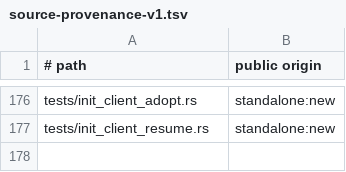
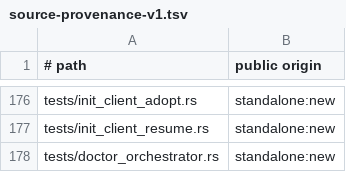
Before and after one commit to cgraf78/dot, a TSV file: docs/source-provenance-v1.tsv, drawn as a sheet; only a part is shown, gaps mark what is left out; the diff names each change by its address in the sheet, - before the commit and + after, or states it on an @@ line.

Commit message:
Port doctor orchestration to Rust
Summary

- port `_dot_doctor_load`, `_dr_check_runtime`,
  `_dr_check_engine_source`, `_dot_doctor_run_extension`, and
  `_dot_doctor` from `lib/dot/doctor.sh` behind
  `doctor_orchestrator`: the load idempotence plus ordered
  section paths, the runtime gate with its engine-source tail,
  one extension run over worker/render seams, and the
  title/kernels/specs-loop/summary skeleton
- parity decisions:
  - results flow as byte records with shell `$#` arity and the
    `_DR_*_COUNT` effects; rendering is the deterministic pipe
    projection (colors stay with the `doctor_runtime` lane)
  - sourcing is not ported: the load boundary publishes paths
    plus a presence check, never the `.` builtin
  - worker spawn and result dispatch arrive as injected seams
    owned by other lanes; temp lifecycle, context step, tail
    records, and cleanup sequencing are real
  - kernel checks, extension discovery, and `tr`/`stat`
    portability follow the same seam/oracle rules as prior
    slices (`stat -c ... || stat -f ...` in snippets only)
- add `tests/doctor_orchestrator.rs`: nine differential suites
  executing the live shell functions as oracle with byte
  comparison, incl. managed/dev/outside classification, dead
  git, tmpdir/context failures, 0600/0700 modes, and the
  skeleton exit rule
- register `tests/doctor_orchestrator.rs` in the source
  provenance inventory

Testing

- `cargo test --locked` green, exit 0 (390 passed, 0 failed,
  47 suites)
- `cargo clippy --locked --all-targets --all-features -- -D
  warnings` clean
- `cargo fmt --check` clean
- `RUSTDOCFLAGS='-D missing-docs' cargo doc --locked
  --no-deps` clean
- `bash tests/provenance-test` clean

```diff
--- a/docs/source-provenance-v1.tsv
+++ b/docs/source-provenance-v1.tsv
+row 178: tests/doctor_orchestrator.rs | standalone:new
```
Also changed, not shown: 3 other files.
